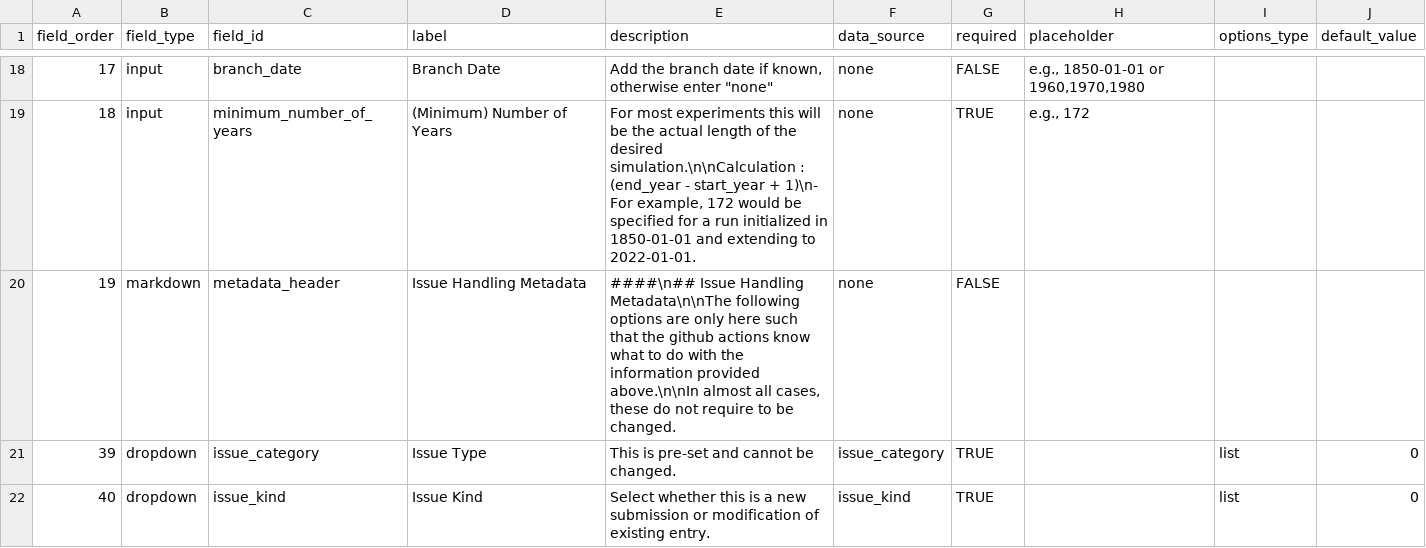
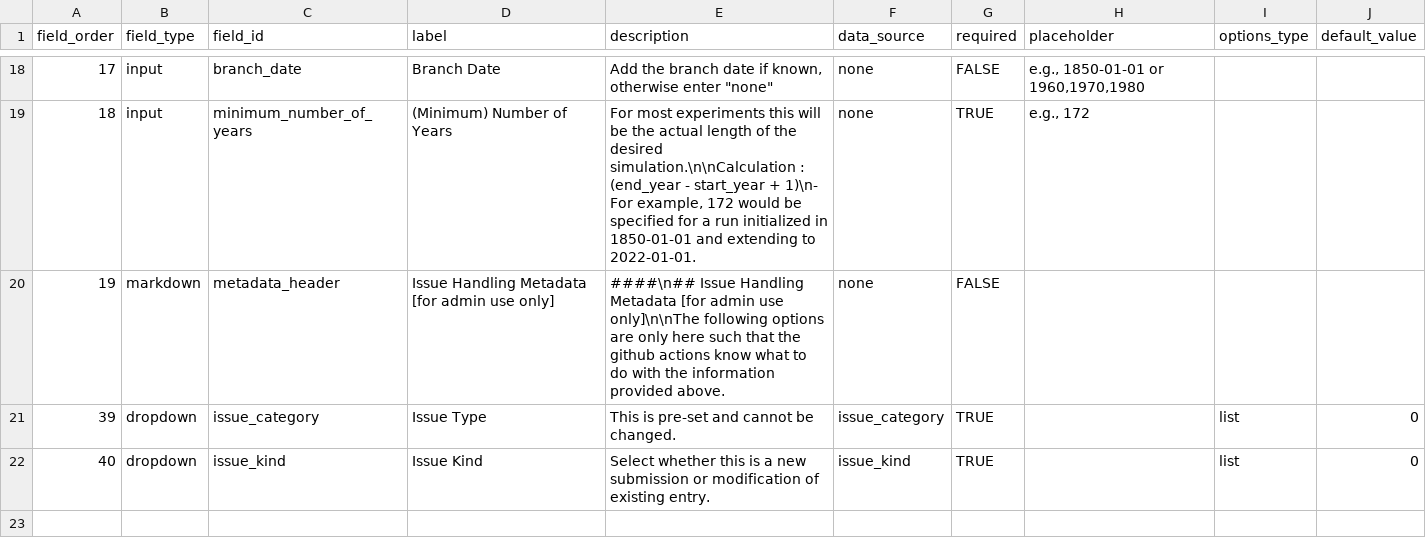
Before and after one commit to WCRP-CMIP/CMIP7-CVs, a CSV file: .github/GEN_ISSUE_TEMPLATE/experiment.csv, drawn as a sheet; only a part is shown, gaps mark what is left out.

Commit message:
template cleanup

```diff
--- a/.github/GEN_ISSUE_TEMPLATE/experiment.csv
+++ b/.github/GEN_ISSUE_TEMPLATE/experiment.csv
@@ -19,3 +19,3 @@ field_order,field_type,field_id,label,description,data_source,required,placehold
 18,input,minimum_number_of_years,(Minimum) Number of Years,"For most experiments this will be the actual length of the desired simulation.\n\nCalculation : (end_year - start_year + 1)\n- For example, 172 would be specified for a run initialized in 1850-01-01 and extending to 2022-01-01.",none,TRUE,"e.g., 172",,
-19,markdown,metadata_header,Issue Handling Metadata,"####\n## Issue Handling Metadata\n\nThe following options are only here such that the github actions know what to do with the information provided above.\n\nIn almost all cases, these do not require to be changed.",none,FALSE,,,
+19,markdown,metadata_header,Issue Handling Metadata [for admin use only],"####\n## Issue Handling Metadata [for admin use only]\n\nThe following options are only here such that the github actions know what to do with the information provided above.",none,FALSE,,,
 39,dropdown,issue_category,Issue Type,This is pre-set and cannot be changed.,issue_category,TRUE,,list,0
```
Also changed, not shown: .github/GEN_ISSUE_TEMPLATE/source.csv.
